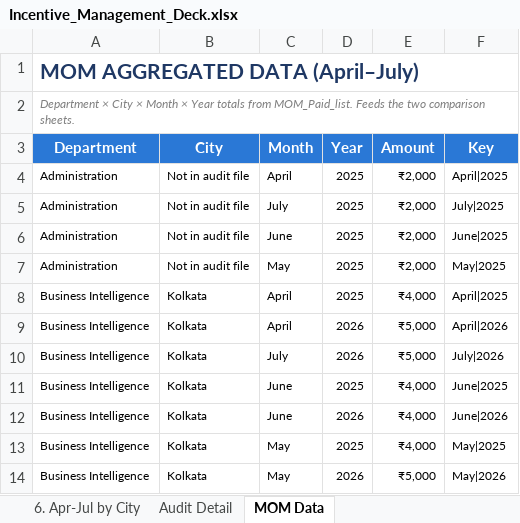
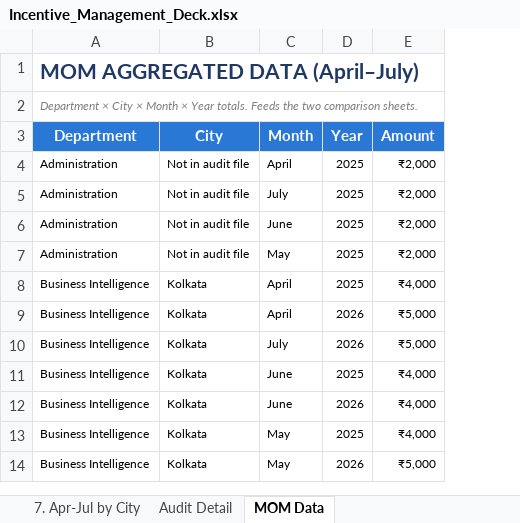
Before and after one commit to mithunjaiswar/mithunjaiswar, an Excel workbook: Incentive_Management_Deck.xlsx, sheet MOM Data, drawn as a sheet; only a part is shown; values as stored, in another font and other column widths than the file's, no borders; the diff names each change by its address in the sheet, - before the commit and + after, or states it on an @@ line.

```diff
--- a/Incentive_Management_Deck.xlsx (sheet MOM Data)
+++ b/Incentive_Management_Deck.xlsx (sheet MOM Data)
+sheet tab: 7. Apr-Jul by City
-column F (Key), rows 4-14: April|2025 | July|2025 | June|2025 | May|2025 | April|2025 | April|2026 | July|2026 | June|2025 | June|2026 | May|2025 | May|2026
-A2 (Department): …× Year totals from MOM_Paid_list. Feeds the…
+A2 (Department): …× Year totals. Feeds the…
```
Also changed, not shown: sheet 4. Function & Sub-Function, sheet DASHBOARD, sheet 5. BI vs Final, sheet 6. Apr-Jul by Department, sheet 3. City Comparison, sheet 2. Category & Status, 2 more sheets, other sheet tabs, charts or pictures.
